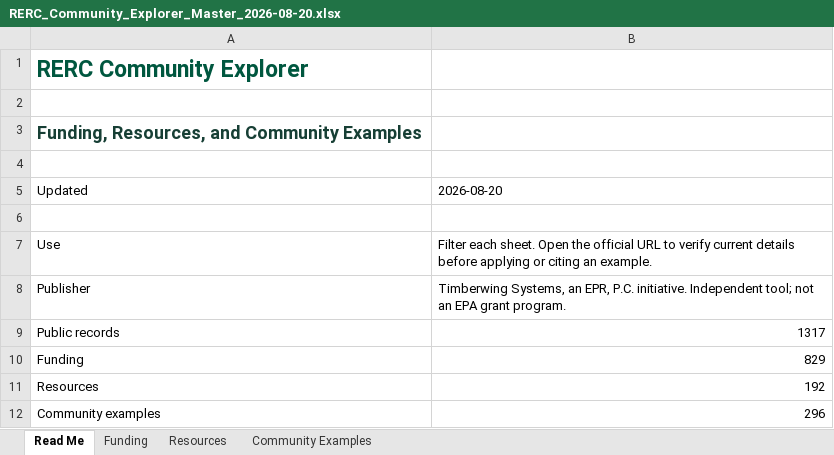
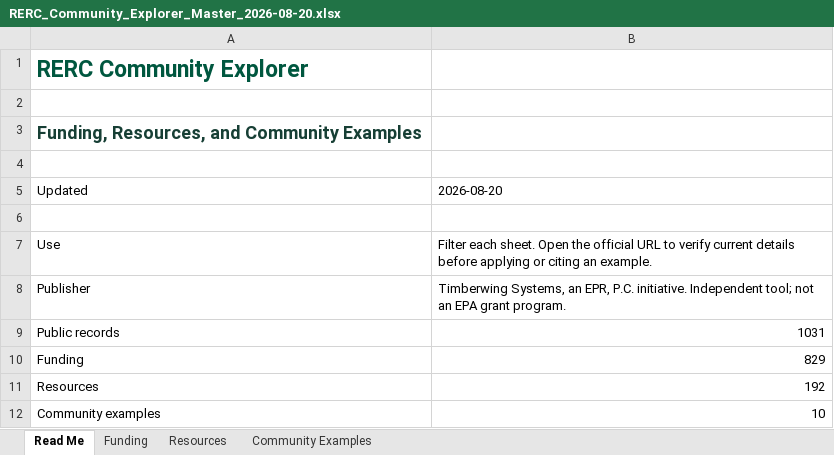
Before and after one commit to abiodunonanuga/rerc-grant-finder, an Excel workbook: downloads/RERC_Community_Explorer_Master_2026-08-20.xlsx, sheet Read Me, drawn as a sheet; values as stored, in another font and other column widths than the file's, no borders; the diff names each change by its address in the sheet, - before the commit and + after, or states it on an @@ line.

```diff
--- a/downloads/RERC_Community_Explorer_Master_2026-08-20.xlsx (sheet Read Me)
+++ b/downloads/RERC_Community_Explorer_Master_2026-08-20.xlsx (sheet Read Me)
-B9: 1317
+B9: 1031
-B12: 296
+B12: 10
```
Also changed, not shown: sheet Community Examples, 4 other files.
